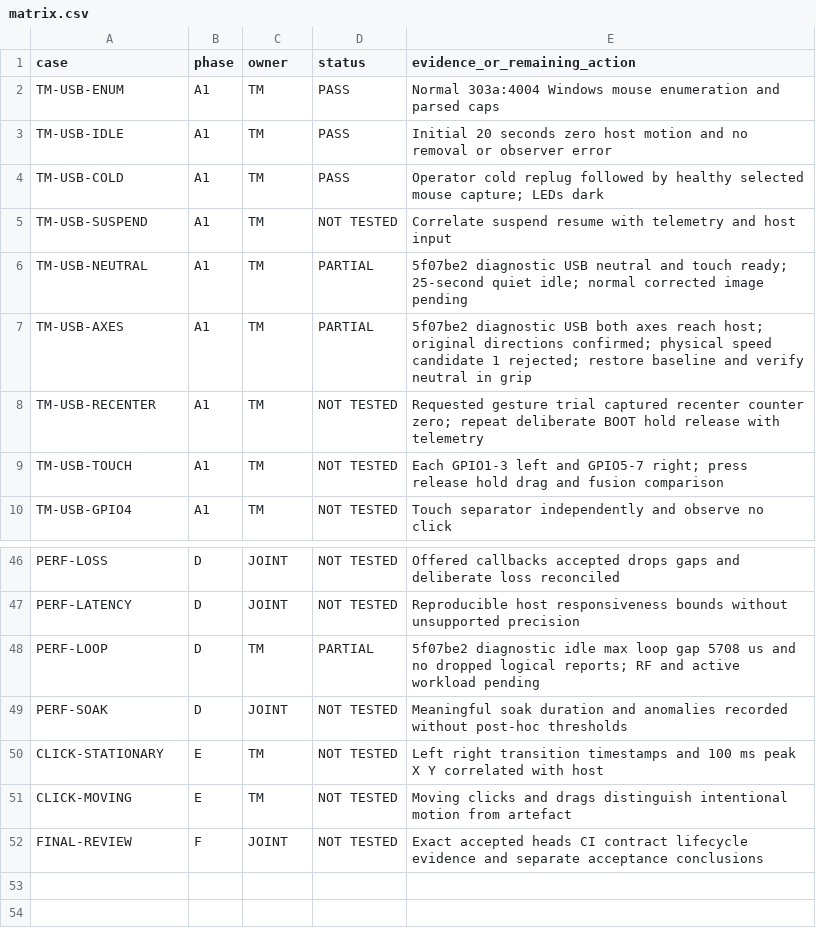
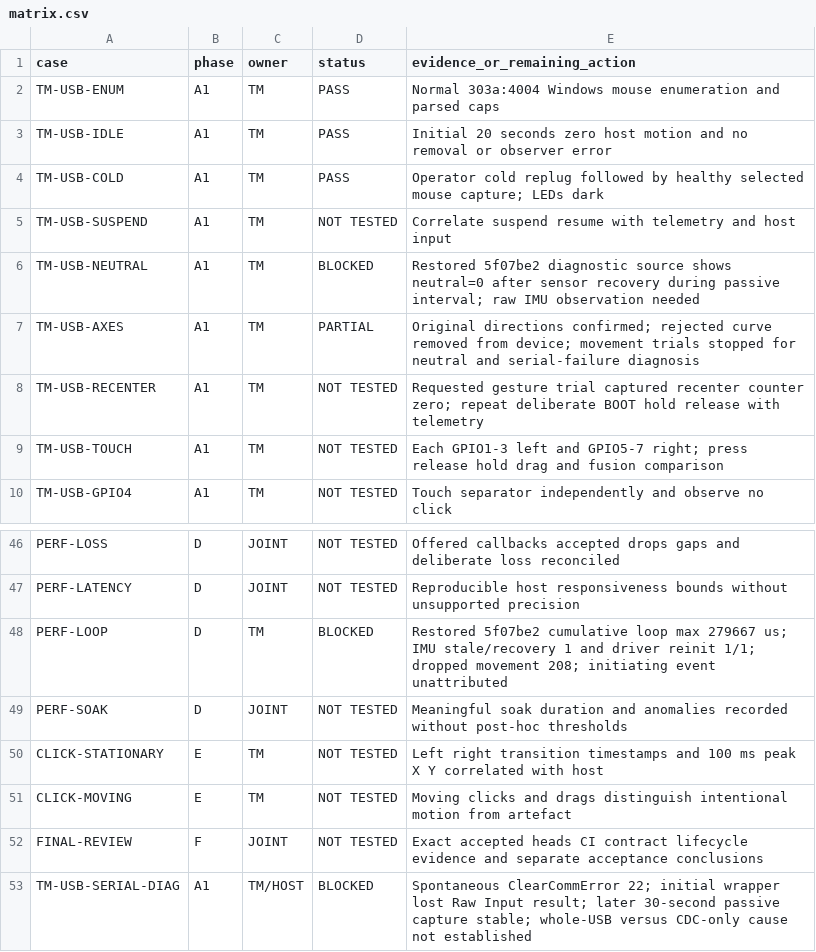
Before and after one commit to techrote/faikeow-now-reciever, a CSV file: evidence/FNR-008/matrix.csv, drawn as a sheet; only a part is shown, gaps mark what is left out.

Commit message:
FNR-008: retain restored sender neutral and serial diagnosis blockers

```diff
--- a/evidence/FNR-008/matrix.csv
+++ b/evidence/FNR-008/matrix.csv
@@ -5,4 +5,4 @@ TM-USB-COLD,A1,TM,PASS,Operator cold replug followed by healthy selected mouse c
 TM-USB-SUSPEND,A1,TM,NOT TESTED,Correlate suspend resume with telemetry and host input
-TM-USB-NEUTRAL,A1,TM,PARTIAL,5f07be2 diagnostic USB neutral and touch ready; 25-second quiet idle; normal corrected image pending
-TM-USB-AXES,A1,TM,PARTIAL,5f07be2 diagnostic USB both axes reach host; original directions confirmed; physical speed candidate 1 rejected; restore baseline and verify neutral in grip
+TM-USB-NEUTRAL,A1,TM,BLOCKED,Restored 5f07be2 diagnostic source shows neutral=0 after sensor recovery during passive interval; raw IMU observation needed
+TM-USB-AXES,A1,TM,PARTIAL,Original directions confirmed; rejected curve removed from device; movement trials stopped for neutral and serial-failure diagnosis
 TM-USB-RECENTER,A1,TM,NOT TESTED,Requested gesture trial captured recenter counter zero; repeat deliberate BOOT hold release with telemetry
@@ -47,3 +47,3 @@ PERF-LOSS,D,JOINT,NOT TESTED,Offered callbacks accepted drops gaps and deliberat
 PERF-LATENCY,D,JOINT,NOT TESTED,Reproducible host responsiveness bounds without unsupported precision
-PERF-LOOP,D,TM,PARTIAL,5f07be2 diagnostic idle max loop gap 5708 us and no dropped logical reports; RF and active workload pending
+PERF-LOOP,D,TM,BLOCKED,Restored 5f07be2 cumulative loop max 279667 us; IMU stale/recovery 1 and driver reinit 1/1; dropped movement 208; initiating event unattributed
 PERF-SOAK,D,JOINT,NOT TESTED,Meaningful soak duration and anomalies recorded without post-hoc thresholds
@@ -52 +52,2 @@ CLICK-MOVING,E,TM,NOT TESTED,Moving clicks and drags distinguish intentional mot
 FINAL-REVIEW,F,JOINT,NOT TESTED,Exact accepted heads CI contract lifecycle evidence and separate acceptance conclusions
+TM-USB-SERIAL-DIAG,A1,TM/HOST,BLOCKED,Spontaneous ClearCommError 22; initial wrapper lost Raw Input result; later 30-second passive capture stable; whole-USB versus CDC-only cause not established
```
Also changed, not shown: 1 other file.
